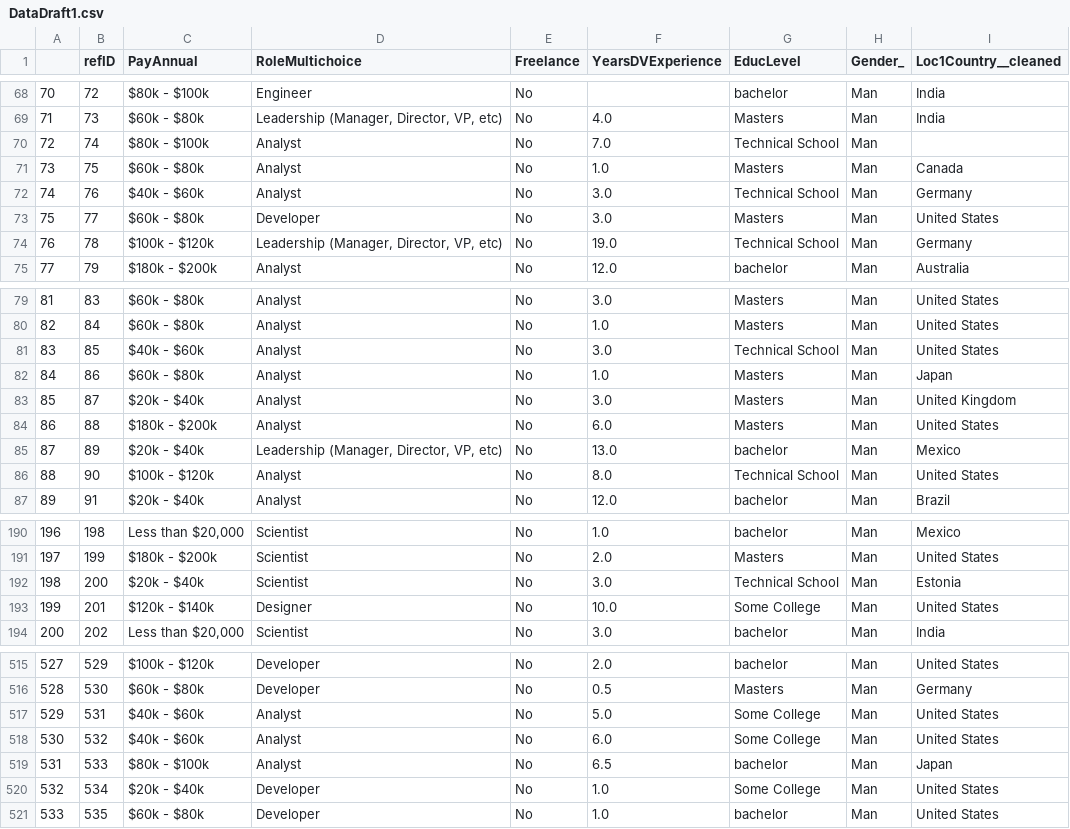
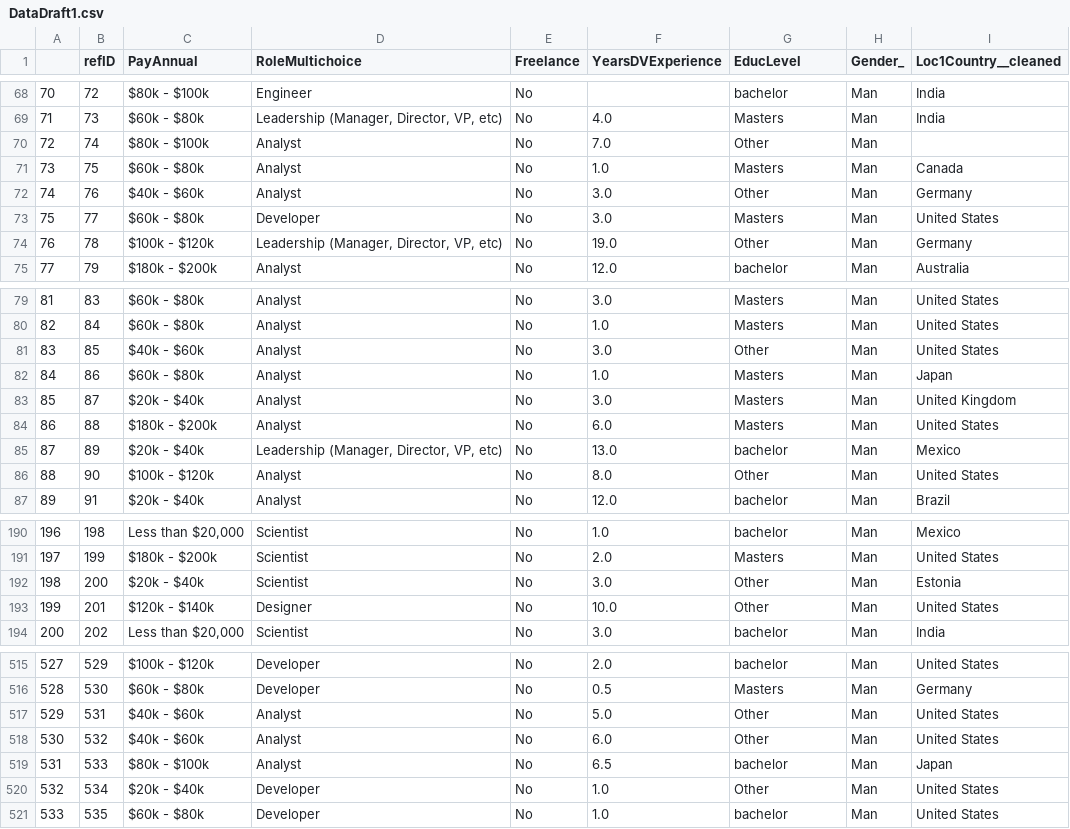
Before and after one commit to kale0009/2clap, a CSV file: CodeBase/DataDraft1.csv, drawn as a sheet; only a part is shown, gaps mark what is left out; the diff covers the shown part only.

```diff
--- a/CodeBase/DataDraft1.csv
+++ b/CodeBase/DataDraft1.csv
@@ -69,7 +69,7 @@
 71,73,$60k - $80k,"Leadership (Manager, Director, VP, etc)",No,4.0,Masters,Man,India
-72,74,$80k - $100k,Analyst,No,7.0,Technical School,Man,
+72,74,$80k - $100k,Analyst,No,7.0,Other,Man,
 73,75,$60k - $80k,Analyst,No,1.0,Masters,Man,Canada
-74,76,$40k - $60k,Analyst,No,3.0,Technical School,Man,Germany
+74,76,$40k - $60k,Analyst,No,3.0,Other,Man,Germany
 75,77,$60k - $80k,Developer,No,3.0,Masters,Man,United States
-76,78,$100k - $120k,"Leadership (Manager, Director, VP, etc)",No,19.0,Technical School,Man,Germany
+76,78,$100k - $120k,"Leadership (Manager, Director, VP, etc)",No,19.0,Other,Man,Germany
 77,79,$180k - $200k,Analyst,No,12.0,bachelor,Man,Australia
@@ -80,3 +80,3 @@
 82,84,$60k - $80k,Analyst,No,1.0,Masters,Man,United States
-83,85,$40k - $60k,Analyst,No,3.0,Technical School,Man,United States
+83,85,$40k - $60k,Analyst,No,3.0,Other,Man,United States
 84,86,$60k - $80k,Analyst,No,1.0,Masters,Man,Japan
@@ -85,3 +85,3 @@
 87,89,$20k - $40k,"Leadership (Manager, Director, VP, etc)",No,13.0,bachelor,Man,Mexico
-88,90,$100k - $120k,Analyst,No,8.0,Technical School,Man,United States
+88,90,$100k - $120k,Analyst,No,8.0,Other,Man,United States
 89,91,$20k - $40k,Analyst,No,12.0,bachelor,Man,Brazil
@@ -191,4 +191,4 @@
 197,199,$180k - $200k,Scientist,No,2.0,Masters,Man,United States
-198,200,$20k - $40k,Scientist,No,3.0,Technical School,Man,Estonia
-199,201,$120k - $140k,Designer,No,10.0,Some College,Man,United States
+198,200,$20k - $40k,Scientist,No,3.0,Other,Man,Estonia
+199,201,$120k - $140k,Designer,No,10.0,Other,Man,United States
 200,202,"Less than $20,000",Scientist,No,3.0,bachelor,Man,India
@@ -516,6 +516,6 @@
 528,530,$60k - $80k,Developer,No,0.5,Masters,Man,Germany
-529,531,$40k - $60k,Analyst,No,5.0,Some College,Man,United States
-530,532,$40k - $60k,Analyst,No,6.0,Some College,Man,United States
+529,531,$40k - $60k,Analyst,No,5.0,Other,Man,United States
+530,532,$40k - $60k,Analyst,No,6.0,Other,Man,United States
 531,533,$80k - $100k,Analyst,No,6.5,bachelor,Man,Japan
-532,534,$20k - $40k,Developer,No,1.0,Some College,Man,United States
+532,534,$20k - $40k,Developer,No,1.0,Other,Man,United States
 533,535,$60k - $80k,Developer,No,1.0,bachelor,Man,United States
```
Also changed, not shown: 47 edited cells elsewhere in this file, 2 other files.
